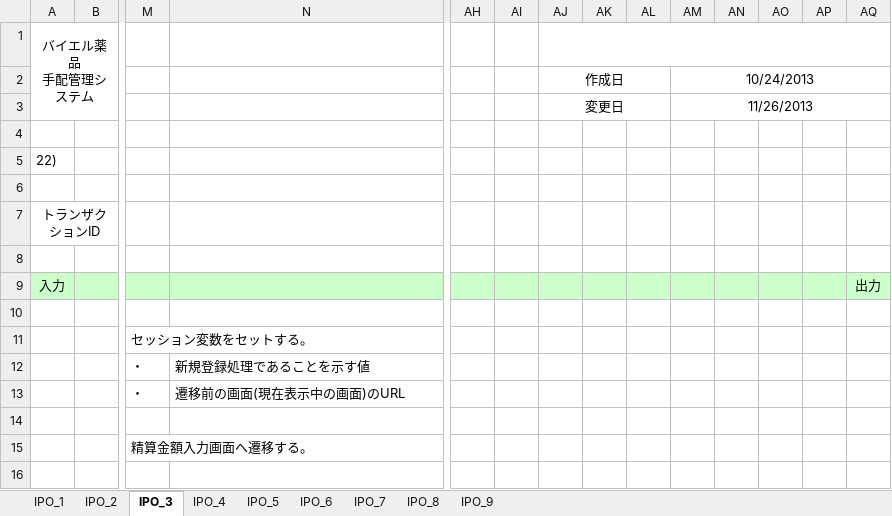
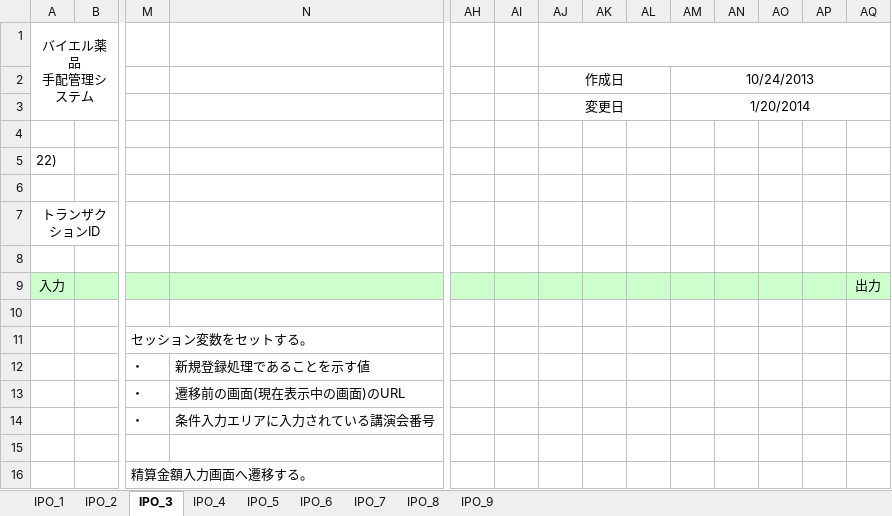
Before and after one commit to MakoYamada/pj_monolith, an Excel workbook: 20 開発資料/03.詳細設計/プロセス概要(22_精算データ一覧).xlsx, sheet IPO_3, drawn as a sheet; only a part is shown, gaps mark what is left out; values as stored, in another font and other column widths than the file's, no borders; charts and pictures not drawn; rows hold the shown columns only; the diff names each change by its address in the sheet, - before the commit and + after, or states it on an @@ line.

Commit message:
Vss2Git

```diff
--- a/20 開発資料/03.詳細設計/プロセス概要(22_精算データ一覧).xlsx (sheet IPO_3)
+++ b/20 開発資料/03.詳細設計/プロセス概要(22_精算データ一覧).xlsx (sheet IPO_3)
-AM3: 11/26/2013
+AM3: 1/20/2014
+row 14:  |  | ・ | 条件入力エリアに入力されている講演会番号
```
